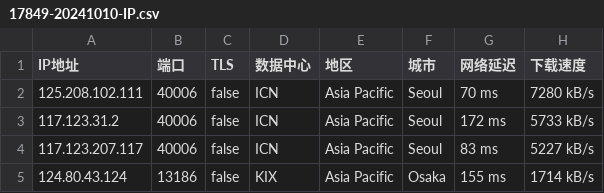
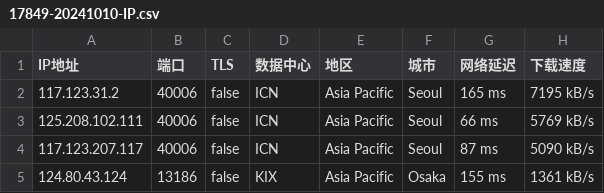
Before and after one commit to CEG1225/test, a CSV file: 17849-20241010-IP.csv, drawn as a sheet.

Commit message:
更新 17849-20241010-IP.csv

```diff
--- a/17849-20241010-IP.csv
+++ b/17849-20241010-IP.csv
@@ -1,5 +1,5 @@
 IP地址,端口,TLS,数据中心,地区,城市,网络延迟,下载速度
-125.208.102.111,40006,false,ICN,Asia Pacific,Seoul,70 ms,7280 kB/s
-117.123.31.2,40006,false,ICN,Asia Pacific,Seoul,172 ms,5733 kB/s
-117.123.207.117,40006,false,ICN,Asia Pacific,Seoul,83 ms,5227 kB/s
-124.80.43.124,13186,false,KIX,Asia Pacific,Osaka,155 ms,1714 kB/s
+117.123.31.2,40006,false,ICN,Asia Pacific,Seoul,165 ms,7195 kB/s
+125.208.102.111,40006,false,ICN,Asia Pacific,Seoul,66 ms,5769 kB/s
+117.123.207.117,40006,false,ICN,Asia Pacific,Seoul,87 ms,5090 kB/s
+124.80.43.124,13186,false,KIX,Asia Pacific,Osaka,155 ms,1361 kB/s
```
